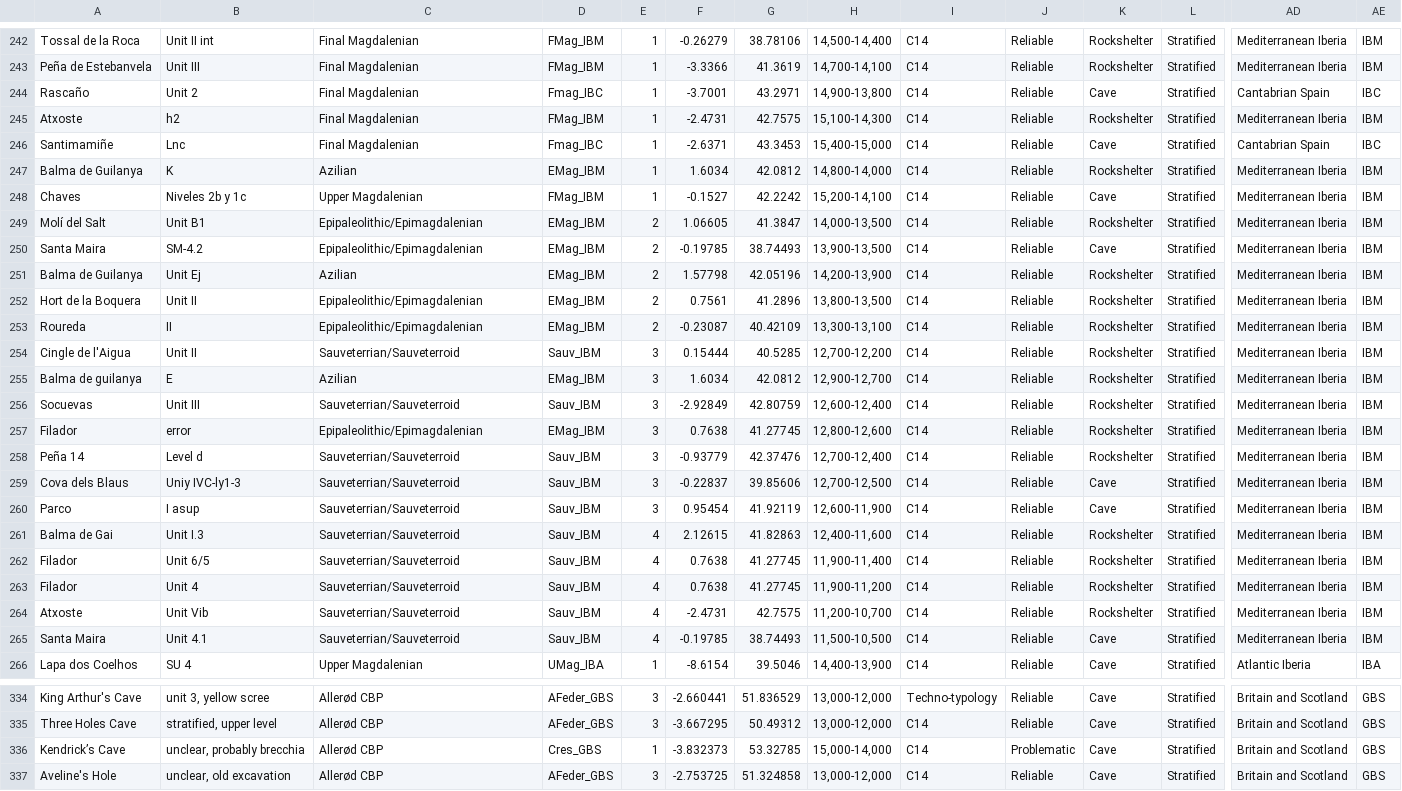
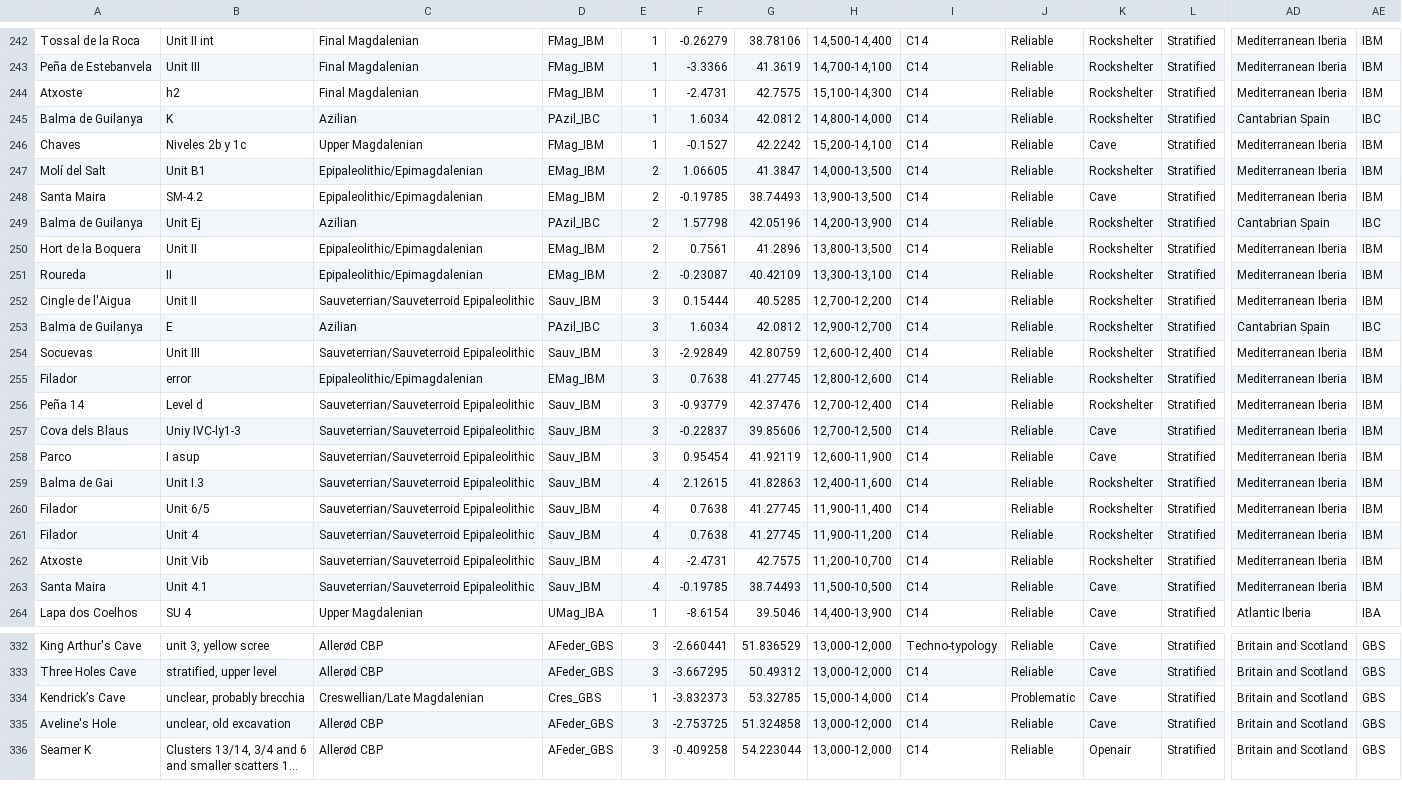
Before and after one commit to yesdavid/1511NAC_Dataset, a CSV file: 1_data/raw/MASTERTABLE_v7_all_revised_sites.csv, drawn as a sheet; only a part is shown, gaps mark what is left out; the shorter side is filled out with more unchanged rows; long unchanged cells end in …; removed rows and columns are numbered as before the commit, all else as after; rows hold the shown columns only; the diff covers the shown part only; the diff names each change by its address in the sheet, - before the commit and + after, or states it on an @@ line.

```diff
--- a/1_data/raw/MASTERTABLE_v7_all_revised_sites.csv
+++ b/1_data/raw/MASTERTABLE_v7_all_revised_sites.csv
-row 244: Rascaño | Unit 2 | Final Magdalenian | Fmag_IBC | 1 | -3.7001 | 43.2971 | 14,900-13,800 | C14 | Reliable | Cave | Stratified | Cantabrian Spain | IBC
-row 246: Santimamiñe | Lnc | Final Magdalenian | Fmag_IBC | 1 | -2.6371 | 43.3453 | 15,400-15,000 | C14 | Reliable | Cave | Stratified | Cantabrian Spain | IBC
-D245: EMag_IBM
+D245: PAzil_IBC
-AD245: Mediterranean Iberia
+AD245: Cantabrian Spain
-AE245: IBM
+AE245: IBC
-D249: EMag_IBM
+D249: PAzil_IBC
-AD249: Mediterranean Iberia
+AD249: Cantabrian Spain
-AE249: IBM
+AE249: IBC
-C252: Sauveterrian/Sauveterroid
+C252: Sauveterrian/Sauveterroid Epipaleolithic
-A253: Balma de guilanya
+A253: Balma de Guilanya
-D253: EMag_IBM
+D253: PAzil_IBC
-AD253: Mediterranean Iberia
+AD253: Cantabrian Spain
-AE253: IBM
+AE253: IBC
-C254: Sauveterrian/Sauveterroid
+C254: Sauveterrian/Sauveterroid Epipaleolithic
-C256:C263: Sauveterrian/Sauveterroid
+C256:C263: Sauveterrian/Sauveterroid Epipaleolithic
-C334: Allerød CBP
+C334: Creswellian/Late Magdalenian
```
Also changed, not shown: 10 edited cells elsewhere in this file, 1_data/raw/MASTERTABLE_v7_all_revised_sites_Abgleich_missingSites.csv, 1_data/raw/MASTERTABLE_v7_all_revised_technology.csv, 4 other files.
